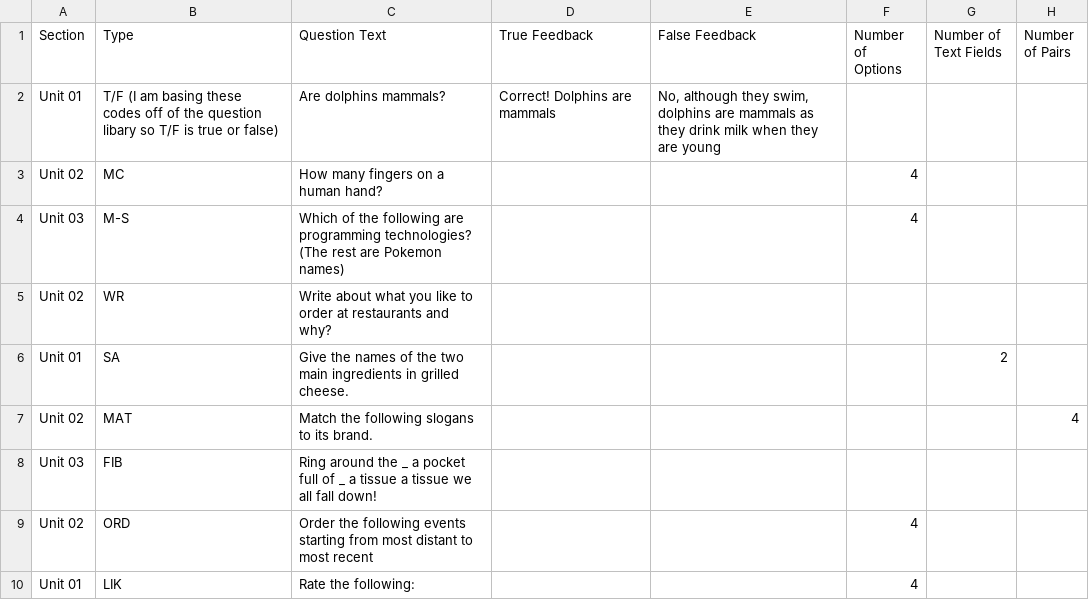
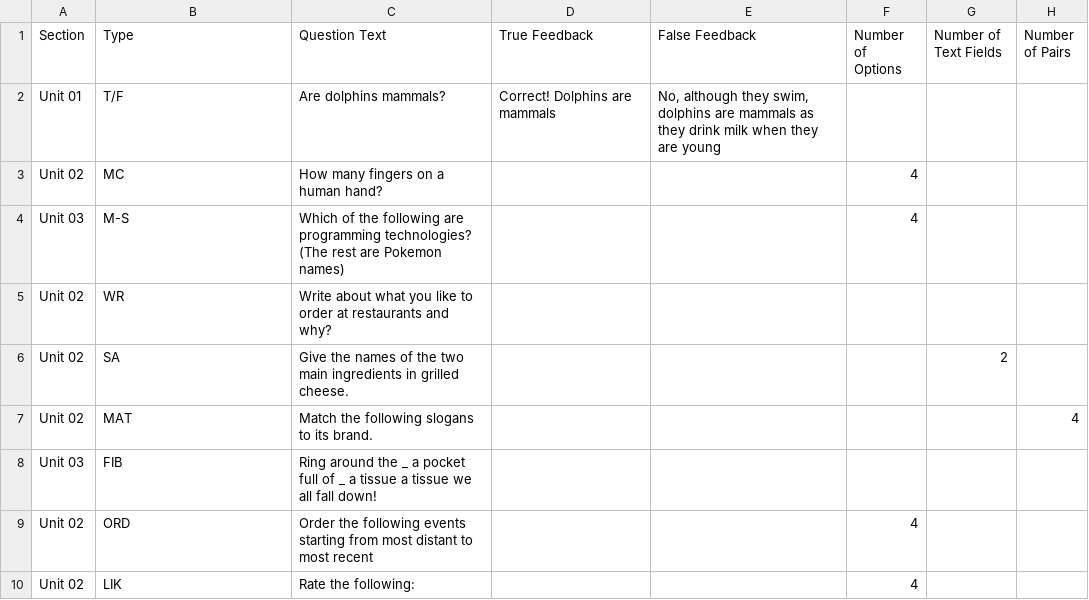
Before and after one commit to lekangwang/learn-quiz-maker, a CSV file: learn_quiz_maker/quiz_library/learn-quiz-template.csv, drawn as a sheet; only a part is shown; the diff names each change by its address in the sheet, - before the commit and + after, or states it on an @@ line.

Commit message:
Added text input functionality to create_sections

```diff
--- a/learn_quiz_maker/quiz_library/learn-quiz-template.csv
+++ b/learn_quiz_maker/quiz_library/learn-quiz-template.csv
-B2 (Type): T/F (I am basing these codes off of the question libary so T/F is true or false)
+B2 (Type): T/F
-A6 (Section): Unit 01
+A6 (Section): Unit 02
-A10 (Section): Unit 01
+A10 (Section): Unit 02
```
Also changed, not shown: 6 other files.
